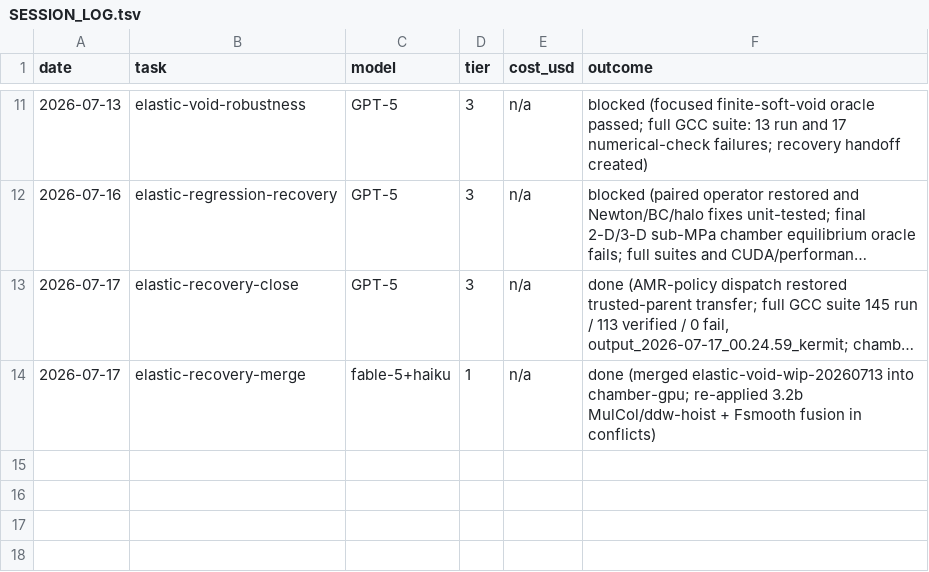
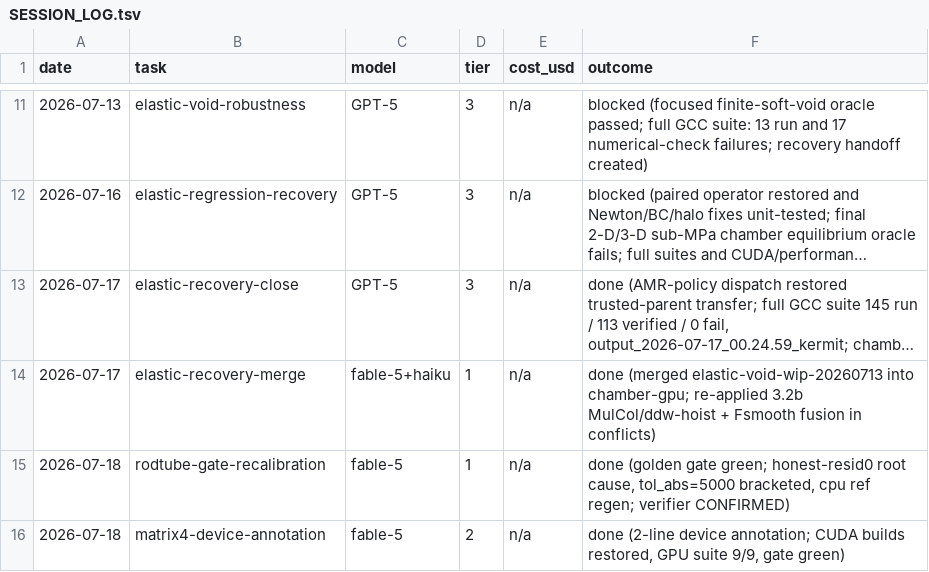
Before and after one commit to solidsgroup/alamo, a TSV file: docs/llm/SESSION_LOG.tsv, drawn as a sheet; only a part is shown, gaps mark what is left out; long unchanged cells end in ….

```diff
--- a/docs/llm/SESSION_LOG.tsv
+++ b/docs/llm/SESSION_LOG.tsv
@@ -14 +14,3 @@ date	task	model	tier	cost_usd	outcome
 2026-07-17	elastic-recovery-merge	fable-5+haiku	1	n/a	done (merged elastic-void-wip-20260713 into chamber-gpu; re-applied 3.2b MulCol/ddw-hoist + Fsmooth fusion in conflicts)
+2026-07-18	rodtube-gate-recalibration	fable-5	1	n/a	done (golden gate green; honest-resid0 root cause, tol_abs=5000 bracketed, cpu ref regen; verifier CONFIRMED)
+2026-07-18	matrix4-device-annotation	fable-5	2	n/a	done (2-line device annotation; CUDA builds restored, GPU suite 9/9, gate green)
```
Also changed, not shown: 2 other files.
